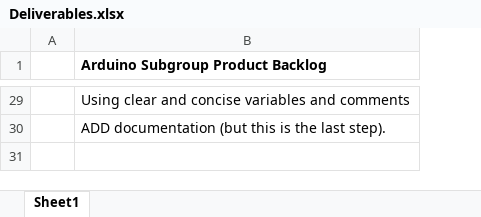
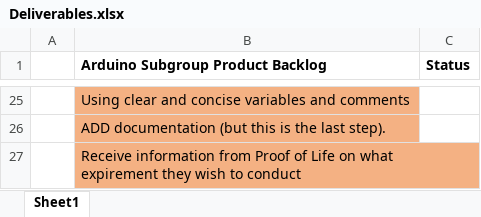
Before and after one commit to willpanderson/Rover_Embedded, an Excel workbook: Deliverables.xlsx, sheet Sheet1, drawn as a sheet; only a part is shown, gaps mark what is left out; values as stored, in another font and other column widths than the file's, no borders; addresses are those after the commit; the diff covers the shown part only; the diff names each change by its address in the sheet, - before the commit and + after, or states it on an @@ line.

```diff
--- a/Deliverables.xlsx (sheet Sheet1)
+++ b/Deliverables.xlsx (sheet Sheet1)
+column C (Status), empty
-B25:B26 fill: none
+B25:B26 fill: #F4B183
+row 27:  | Receive information from Proof of Life on what expirement they wish to conduct
```
Also changed, not shown: 1 added row, 5 removed rows, 5 edited cells and cell formats elsewhere in this sheet, 2 other files.
